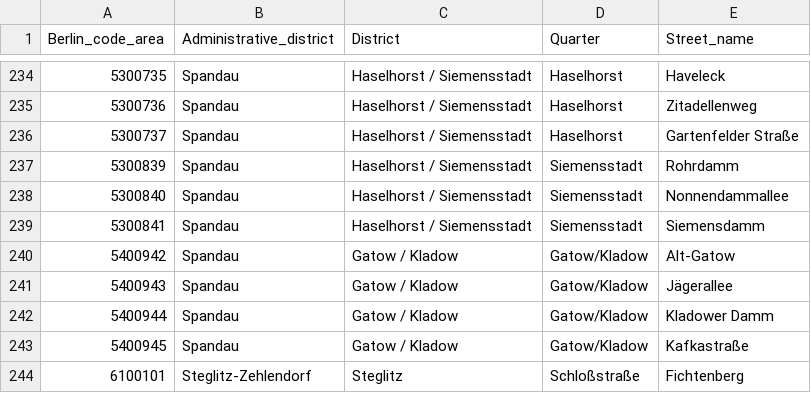
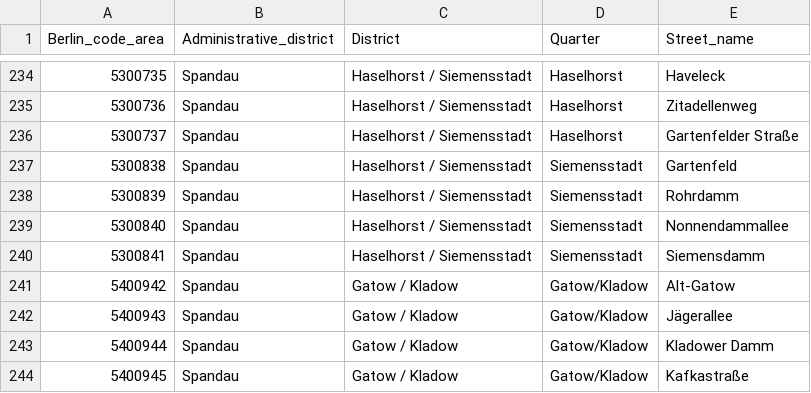
Before and after one commit to MSI17819/Berlin_bike_theft_prediction, a CSV file: Berlin_LOR_code.csv, drawn as a sheet; only a part is shown, gaps mark what is left out; the shorter side is filled out with more unchanged rows; the diff names each change by its address in the sheet, - before the commit and + after, or states it on an @@ line.

```diff
--- a/Berlin_LOR_code.csv
+++ b/Berlin_LOR_code.csv
+row 237: 5300838 | Spandau | Haselhorst / Siemensstadt | Siemensstadt | Gartenfeld
```
Also changed, not shown: 1 other file.
